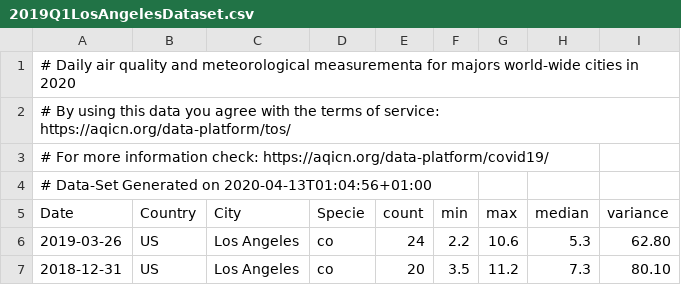
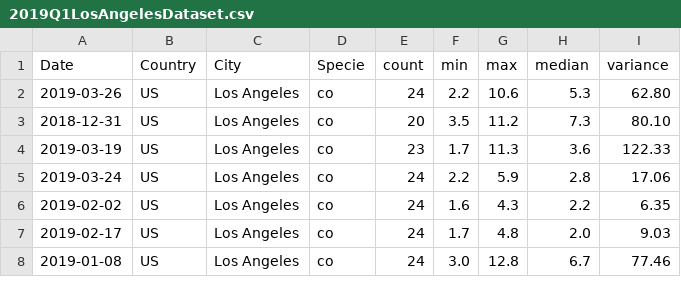
Before and after one commit to SandraVillamar/COVID-19-Lockdown-Affects-Air-Quality-in-LA, a CSV file: 2019Q1LosAngelesDataset.csv, drawn as a sheet; only a part is shown; the shorter side is filled out with more unchanged rows; the diff names each change by its address in the sheet, - before the commit and + after, or states it on an @@ line.

```diff
--- a/2019Q1LosAngelesDataset.csv
+++ b/2019Q1LosAngelesDataset.csv
-row 1: # Daily air quality and meteorological measurementa for majors world-wide cities in 2020
-row 2: # By using this data you agree with the terms of service: https://aqicn.org/data-platform/tos/
-row 3: # For more information check: https://aqicn.org/data-platform/covid19/
-row 4: # Data-Set Generated on 2020-04-13T01:04:56+01:00
```
Also changed, not shown: 2018LosAngelesH1Data.csv, 2020LosAngelesDataset.csv, 3 other files.
